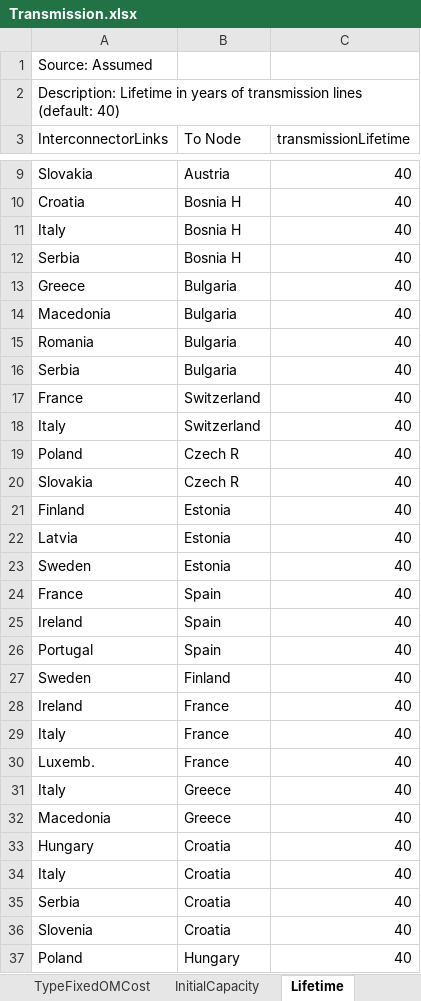
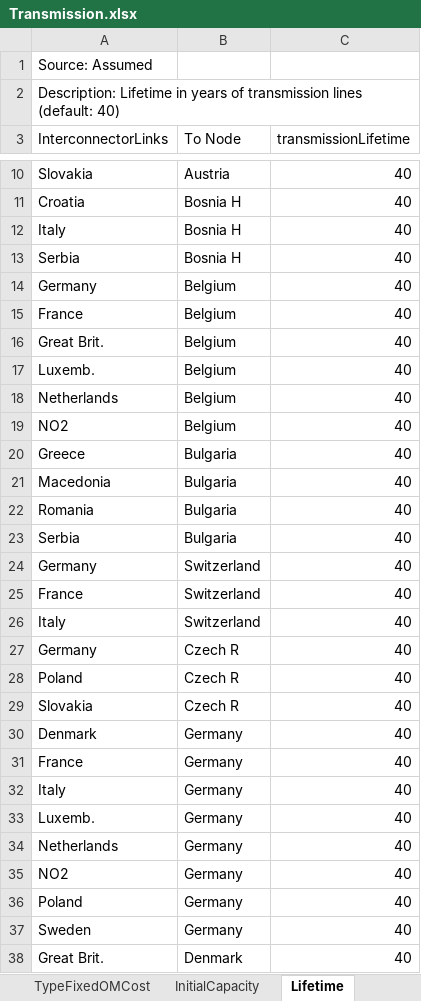
Before and after one commit to iverlg/prosjektoppgave, an Excel workbook: IverEMPIRE-base/Data handler/offshore_wind/Transmission.xlsx, sheet Lifetime, drawn as a sheet; only a part is shown, gaps mark what is left out; the shorter side is filled out with more unchanged rows; values as stored, in another font and other column widths than the file's, no borders; the diff covers the shown part only; the diff names each change by its address in the sheet, - before the commit and + after, or states it on an @@ line.

```diff
--- a/IverEMPIRE-base/Data handler/offshore_wind/Transmission.xlsx (sheet Lifetime)
+++ b/IverEMPIRE-base/Data handler/offshore_wind/Transmission.xlsx (sheet Lifetime)
+row 14: Germany | Belgium | 40
+row 15: France | Belgium | 40
+row 16: Great Brit. | Belgium | 40
+row 17: Luxemb. | Belgium | 40
+row 18: Netherlands | Belgium | 40
+row 19: NO2 | Belgium | 40
+row 24: Germany | Switzerland | 40
+row 27: Germany | Czech R | 40
+row 30: Denmark | Germany | 40
+row 31: France | Germany | 40
+row 32: Italy | Germany | 40
+row 33: Luxemb. | Germany | 40
+row 34: Netherlands | Germany | 40
+row 35: NO2 | Germany | 40
+row 36: Poland | Germany | 40
+row 37: Sweden | Germany | 40
+row 38: Great Brit. | Denmark | 40
```
Also changed, not shown: 20 added rows elsewhere in this sheet, sheet lineEfficiency, sheet Length, EMPIRE_extension/EMPIRE_input/Transmission.xlsx, 10 other files.
